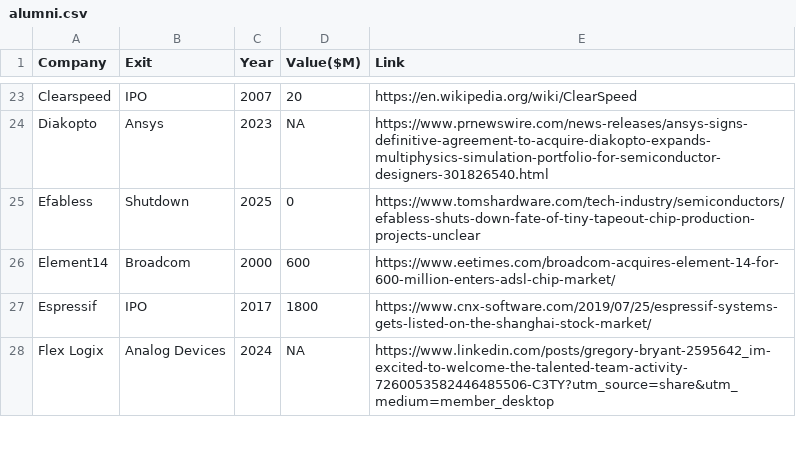
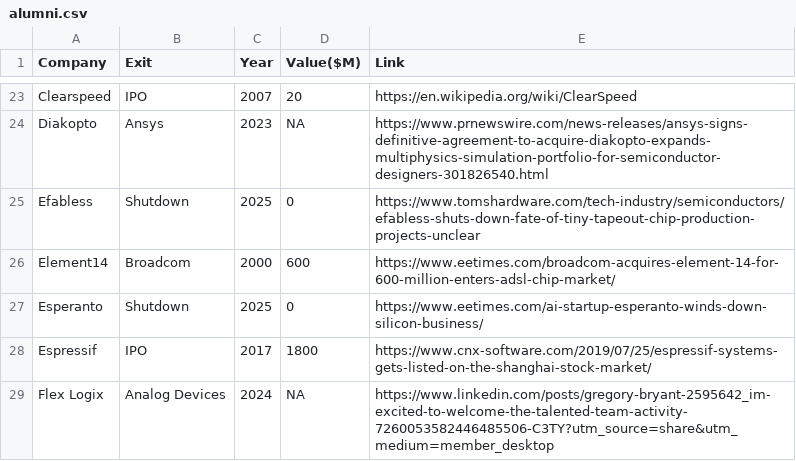
Before and after one commit to aolofsson/awesome-semiconductor-startups, a CSV file: alumni.csv, drawn as a sheet; only a part is shown, gaps mark what is left out.

Commit message:
Esperanto shutdown

```diff
--- a/alumni.csv
+++ b/alumni.csv
@@ -26,2 +26,3 @@ Efabless,Shutdown,2025,0,https://www.tomshardware.com/tech-industry/semiconducto
 Element14,Broadcom,2000,600,https://www.eetimes.com/broadcom-acquires-element-14-for-600-million-enters-adsl-chip-market/
+Esperanto,Shutdown,2025,0,https://www.eetimes.com/ai-startup-esperanto-winds-down-silicon-business/
 Espressif,IPO,2017,1800,https://www.cnx-software.com/2019/07/25/espressif-systems-gets-listed-on-the-shanghai-stock-market/
```
Also changed, not shown: startups.csv, 1 other file.
